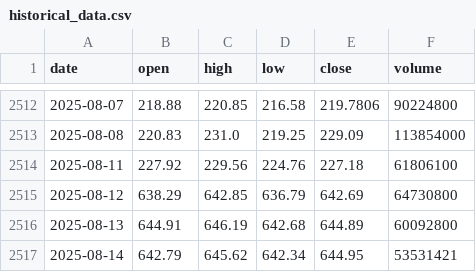
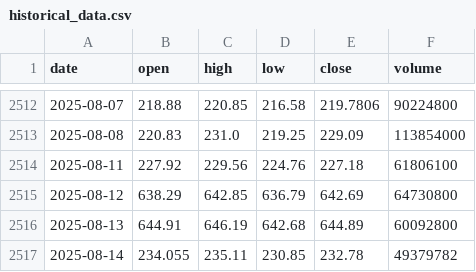
Before and after one commit to LukeGSW/AnalisiCiclica-GLD, a CSV file: data/historical_data.csv, drawn as a sheet; only a part is shown, gaps mark what is left out.

```diff
--- a/data/historical_data.csv
+++ b/data/historical_data.csv
@@ -2516,2 +2516,2 @@ date,open,high,low,close,volume
 2025-08-13,644.91,646.19,642.68,644.89,60092800
-2025-08-14,642.79,645.62,642.34,644.95,53531421
+2025-08-14,234.055,235.11,230.85,232.78,49379782
```
Also changed, not shown: data/signals.csv, 3 other files.
